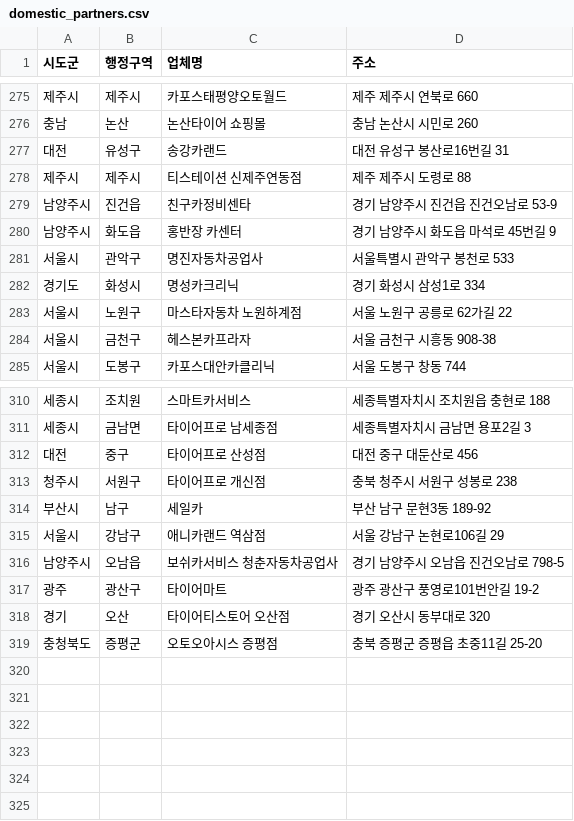
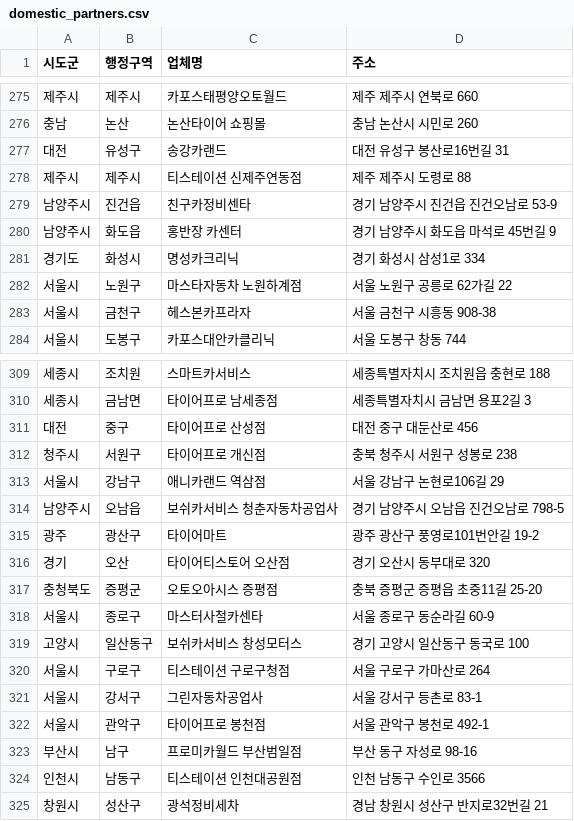
Before and after one commit to dongdong-e/domestic_partners, a CSV file: domestic_partners.csv, drawn as a sheet; only a part is shown, gaps mark what is left out; removed rows and columns are numbered as before the commit, all else as after; the diff names each change by its address in the sheet, - before the commit and + after, or states it on an @@ line.

Commit message:
updated lists
updated lists

```diff
--- a/domestic_partners.csv
+++ b/domestic_partners.csv
-row 281: 서울시 | 관악구 | 명진자동차공업사 | 서울특별시 관악구 봉천로 533
-row 314: 부산시 | 남구 | 세일카 | 부산 남구 문현3동 189-92
+row 318: 서울시 | 종로구 | 마스터사철카센타 | 서울 종로구 동순라길 60-9
+row 319: 고양시 | 일산동구 | 보쉬카서비스 창성모터스 | 경기 고양시 일산동구 동국로 100
+row 320: 서울시 | 구로구 | 티스테이션 구로구청점 | 서울 구로구 가마산로 264
+row 321: 서울시 | 강서구 | 그린자동차공업사 | 서울 강서구 등촌로 83-1
+row 322: 서울시 | 관악구 | 타이어프로 봉천점 | 서울 관악구 봉천로 492-1
+row 323: 부산시 | 남구 | 프로미카월드 부산범일점 | 부산 동구 자성로 98-16
+row 324: 인천시 | 남동구 | 티스테이션 인천대공원점 | 인천 남동구 수인로 3566
+row 325: 창원시 | 성산구 | 광석정비세차 | 경남 창원시 성산구 반지로32번길 21
```
Also changed, not shown: 3 other files.
